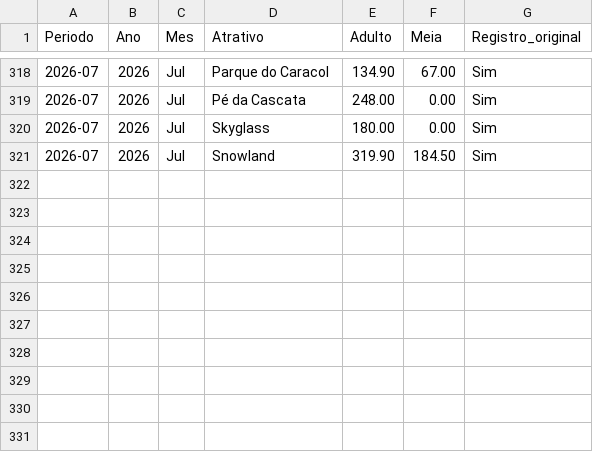
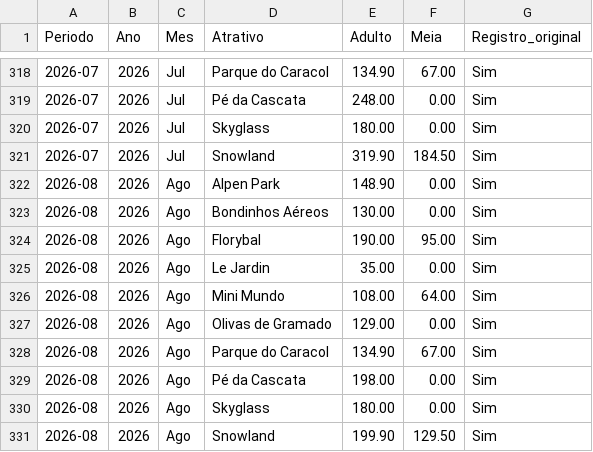
Before and after one commit to emillyvianabr/tarifarios_caracol, a CSV file: dados_completos.csv, drawn as a sheet; only a part is shown, gaps mark what is left out; the diff names each change by its address in the sheet, - before the commit and + after, or states it on an @@ line.

```diff
--- a/dados_completos.csv
+++ b/dados_completos.csv
+row 322: 2026-08 | 2026 | Ago | Alpen Park | 148.90 | 0.00 | Sim
+row 323: 2026-08 | 2026 | Ago | Bondinhos Aéreos | 130.00 | 0.00 | Sim
+row 324: 2026-08 | 2026 | Ago | Florybal | 190.00 | 95.00 | Sim
+row 325: 2026-08 | 2026 | Ago | Le Jardin | 35.00 | 0.00 | Sim
+row 326: 2026-08 | 2026 | Ago | Mini Mundo | 108.00 | 64.00 | Sim
+row 327: 2026-08 | 2026 | Ago | Olivas de Gramado | 129.00 | 0.00 | Sim
+row 328: 2026-08 | 2026 | Ago | Parque do Caracol | 134.90 | 67.00 | Sim
+row 329: 2026-08 | 2026 | Ago | Pé da Cascata | 198.00 | 0.00 | Sim
+row 330: 2026-08 | 2026 | Ago | Skyglass | 180.00 | 0.00 | Sim
+row 331: 2026-08 | 2026 | Ago | Snowland | 199.90 | 129.50 | Sim
```
Also changed, not shown: 2 other files.
